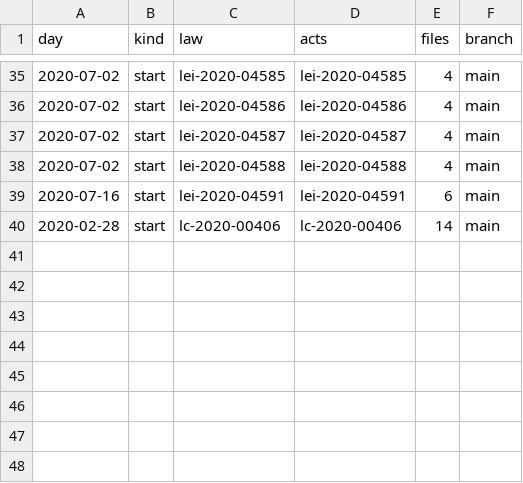
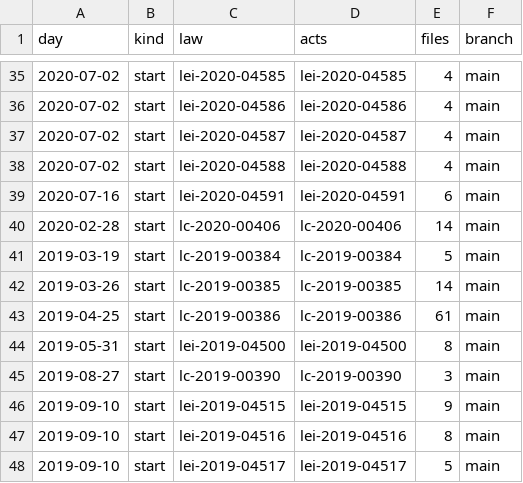
Before and after one commit to lexifina/brazil-lavras-city-law, a CSV file: data/commits.csv, drawn as a sheet; only a part is shown, gaps mark what is left out; the diff names each change by its address in the sheet, - before the commit and + after, or states it on an @@ line.

Commit message:
Documentation, tables, tools and REPRODUCE.md
Appended 8 commits to bb4c490d8b7b; corpus sha256 947261e70bb681eadddcaf4884992a5ee38e5313cb386a99a13e9ede7def9840, data retrieved 2026-11-06.

```diff
--- a/data/commits.csv
+++ b/data/commits.csv
+row 41: 2019-03-19 | start | lc-2019-00384 | lc-2019-00384 | 5 | main
+row 42: 2019-03-26 | start | lc-2019-00385 | lc-2019-00385 | 14 | main
+row 43: 2019-04-25 | start | lc-2019-00386 | lc-2019-00386 | 61 | main
+row 44: 2019-05-31 | start | lei-2019-04500 | lei-2019-04500 | 8 | main
+row 45: 2019-08-27 | start | lc-2019-00390 | lc-2019-00390 | 3 | main
+row 46: 2019-09-10 | start | lei-2019-04515 | lei-2019-04515 | 9 | main
+row 47: 2019-09-10 | start | lei-2019-04516 | lei-2019-04516 | 8 | main
+row 48: 2019-09-10 | start | lei-2019-04517 | lei-2019-04517 | 5 | main
```
Also changed, not shown: data/laws.csv, 12 other files.
